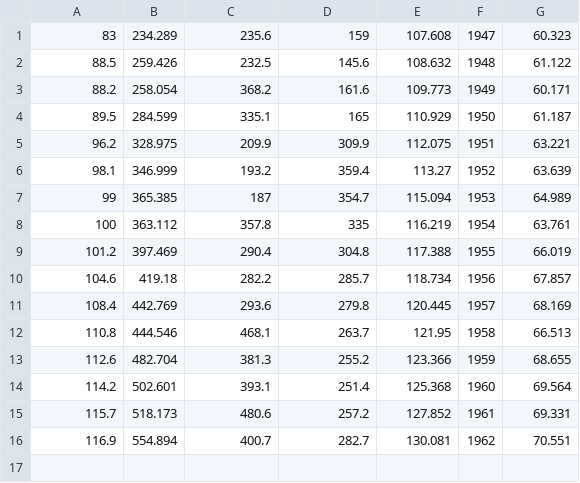
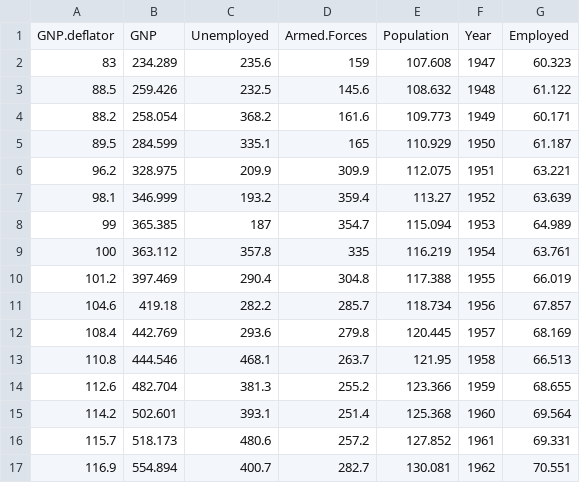
Before and after one commit to narock/narock.github.io.old, a CSV file: teaching/MA-416/data/longley.csv, drawn as a sheet; the diff names each change by its address in the sheet, - before the commit and + after, or states it on an @@ line.

Commit message:
Update longley.csv
Added header to longley.csv

```diff
--- a/teaching/MA-416/data/longley.csv
+++ b/teaching/MA-416/data/longley.csv
+row 1: GNP.deflator | GNP | Unemployed | Armed.Forces | Population | Year | Employed
```
